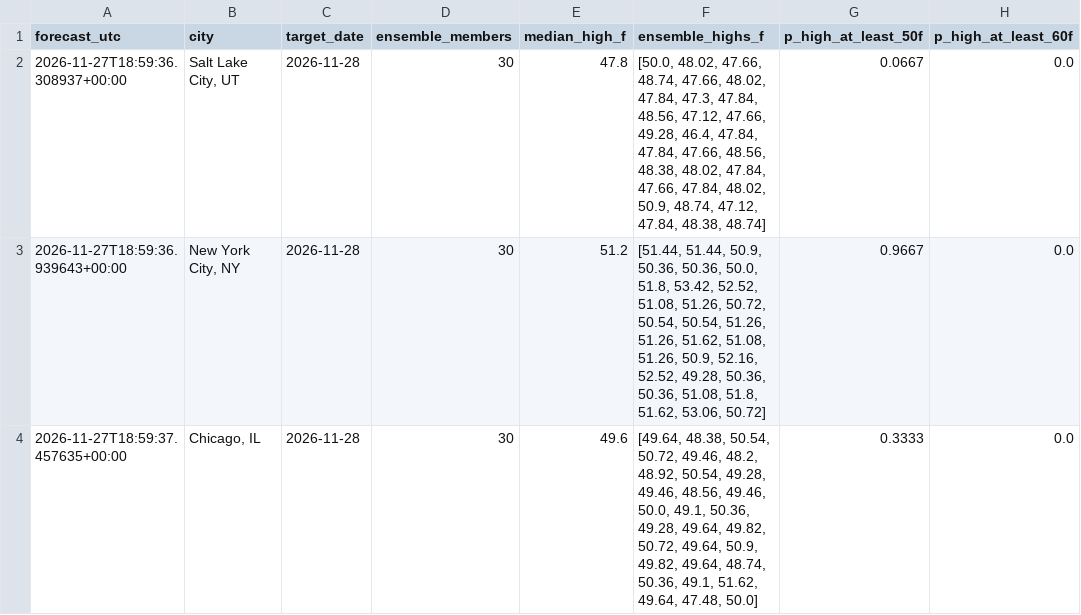
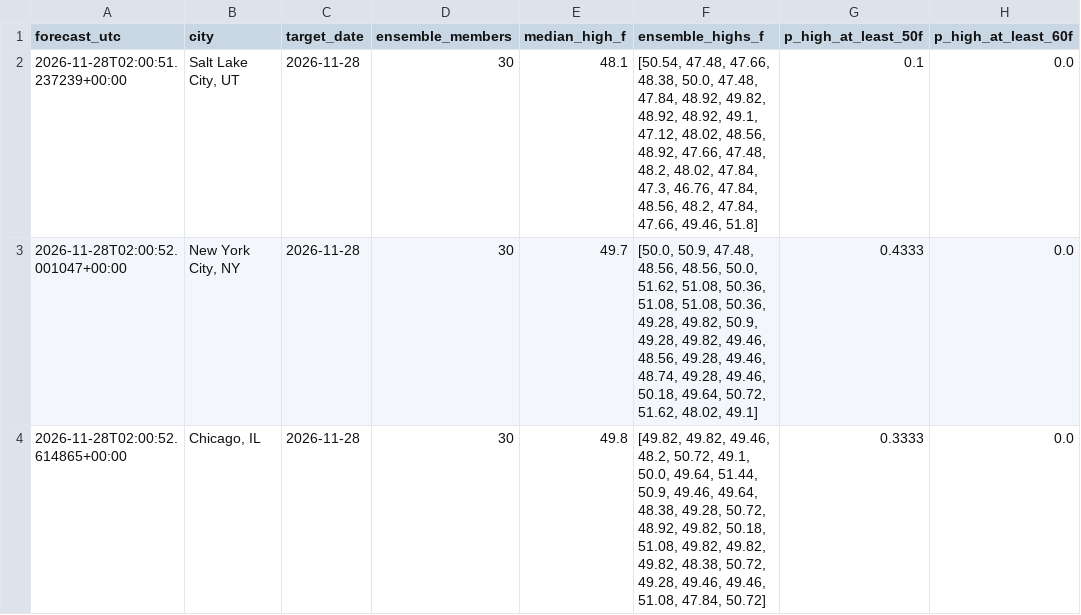
Before and after one commit to hpsyntheticoilsusa-gif/kalshi-ai-paper-trader, a CSV file: data/weather_research.csv, drawn as a sheet; only a part is shown; the diff names each change by its address in the sheet, - before the commit and + after, or states it on an @@ line.

```diff
--- a/data/weather_research.csv
+++ b/data/weather_research.csv
-A2 (forecast_utc): 2026-11-27T18:59:36.308937+00:00
+A2 (forecast_utc): 2026-11-28T02:00:51.237239+00:00
-E2 (median_high_f): 47.8
+E2 (median_high_f): 48.1
-F2 (ensemble_highs_f): [50.0, 48.02, 47.66, 48.74, 47.66, 48.02, 47.84, 47.3, 47.84, 48.56, 47.12, 47.66, 49.28, 46.4, 47.84, 47.84, 47.66, 48.56, 48.38, 48.02, 47.84, 47.66, 47.84, 48.02, 50.9, 48.74, 47.12, 47.84, 48.38, 48.74]
+F2 (ensemble_highs_f): [50.54, 47.48, 47.66, 48.38, 50.0, 47.48, 47.84, 48.92, 49.82, 48.92, 48.92, 49.1, 47.12, 48.02, 48.56, 48.92, 47.66, 47.48, 48.2, 48.02, 47.84, 47.3, 46.76, 47.84, 48.56, 48.2, 47.84, 47.66, 49.46, 51.8]
-G2 (p_high_at_least_50f): 0.0667
+G2 (p_high_at_least_50f): 0.1
-A3 (forecast_utc): 2026-11-27T18:59:36.939643+00:00
+A3 (forecast_utc): 2026-11-28T02:00:52.001047+00:00
-E3 (median_high_f): 51.2
+E3 (median_high_f): 49.7
-F3 (ensemble_highs_f): [51.44, 51.44, 50.9, 50.36, 50.36, 50.0, 51.8, 53.42, 52.52, 51.08, 51.26, 50.72, 50.54, 50.54, 51.26, 51.26, 51.62, 51.08, 51.26, 50.9, 52.16, 52.52, 49.28, 50.36, 50.36, 51.08, 51.8, 51.62, 53.06, 50.72]
+F3 (ensemble_highs_f): [50.0, 50.9, 47.48, 48.56, 48.56, 50.0, 51.62, 51.08, 50.36, 51.08, 51.08, 50.36, 49.28, 49.82, 50.9, 49.28, 49.82, 49.46, 48.56, 49.28, 49.46, 48.74, 49.28, 49.46, 50.18, 49.64, 50.72, 51.62, 48.02, 49.1]
-G3 (p_high_at_least_50f): 0.9667
+G3 (p_high_at_least_50f): 0.4333
-A4 (forecast_utc): 2026-11-27T18:59:37.457635+00:00
+A4 (forecast_utc): 2026-11-28T02:00:52.614865+00:00
-E4 (median_high_f): 49.6
+E4 (median_high_f): 49.8
-F4 (ensemble_highs_f): [49.64, 48.38, 50.54, 50.72, 49.46, 48.2, 48.92, 50.54, 49.28, 49.46, 48.56, 49.46, 50.0, 49.1, 50.36, 49.28, 49.64, 49.82, 50.72, 49.64, 50.9, 49.82, 49.64, 48.74, 50.36, 49.1, 51.62, 49.64, 47.48, 50.0]
+F4 (ensemble_highs_f): [49.82, 49.82, 49.46, 48.2, 50.72, 49.1, 50.0, 49.64, 51.44, 50.9, 49.46, 49.64, 48.38, 49.28, 50.72, 48.92, 49.82, 50.18, 51.08, 49.82, 49.82, 49.82, 48.38, 50.72, 49.28, 49.46, 49.46, 51.08, 47.84, 50.72]
```
Also changed, not shown: data/weather_candidates.csv, data/weather_outcomes.csv, 18 other files.
